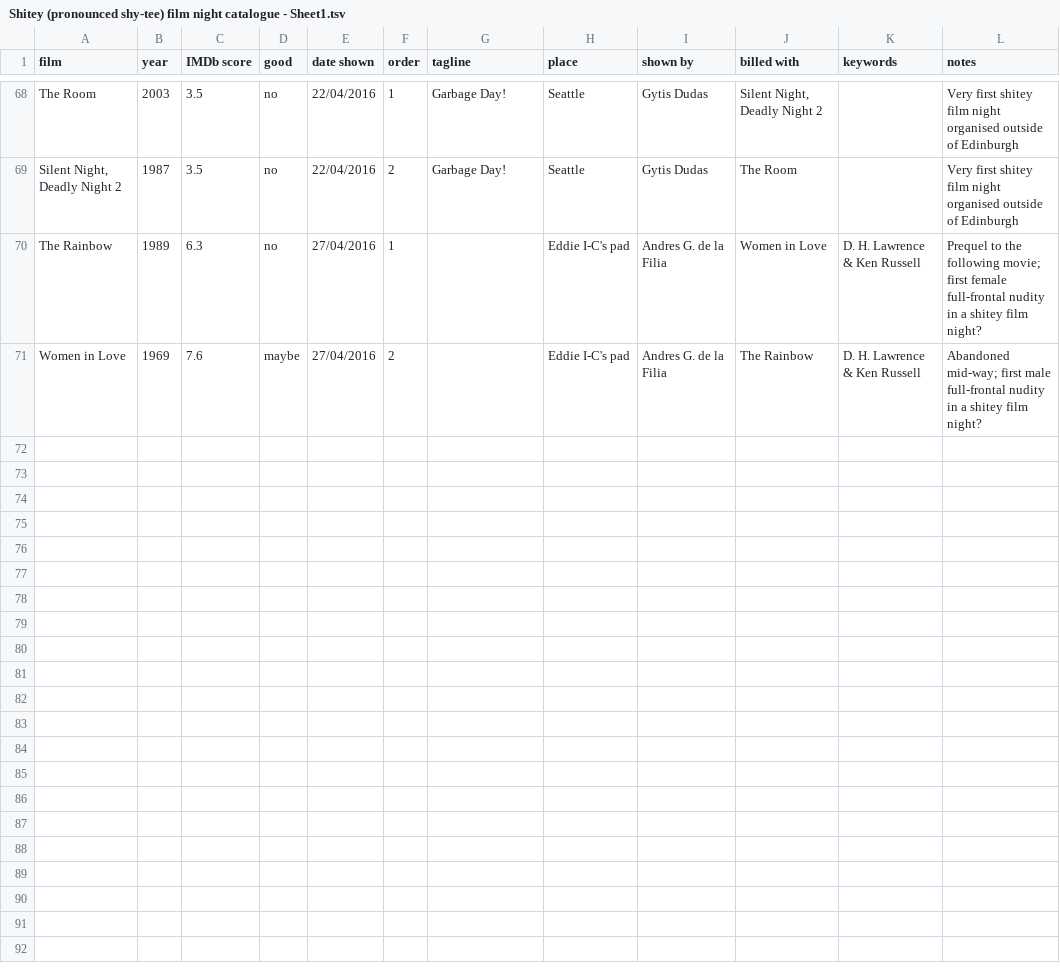
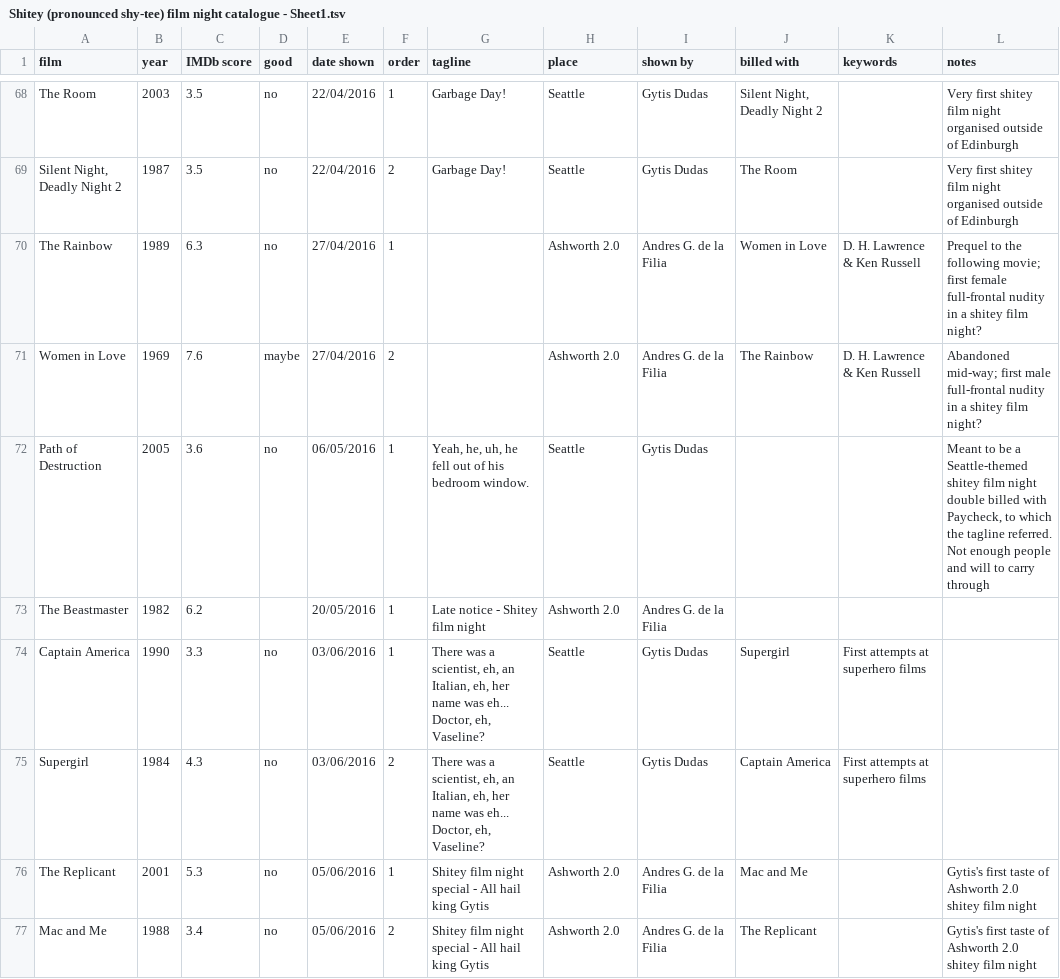
Before and after one commit to evogytis/ShMDb, a TSV file: The Room aka data/Shitey (pronounced shy-tee) film night catalogue - Sheet1.tsv, drawn as a sheet; only a part is shown, gaps mark what is left out; the diff names each change by its address in the sheet, - before the commit and + after, or states it on an @@ line.

Commit message:
Update with recent slew of films.

```diff
--- a/The Room aka data/Shitey (pronounced shy-tee) film night catalogue - Sheet1.tsv
+++ b/The Room aka data/Shitey (pronounced shy-tee) film night catalogue - Sheet1.tsv
-H70:H71 (place): Eddie I-C's pad
+H70:H71 (place): Ashworth 2.0
+row 72: Path of Destruction | 2005 | 3.6 | no | 06/05/2016 | 1 | Yeah, he, uh, he fell out of his bedroom window. | Seattle | Gytis Dudas |  |  | Meant to be a Seattle-themed shitey film night double billed with Paycheck, to which the tagline referred. Not enough people and will to carry through
+row 73: The Beastmaster | 1982 | 6.2 |  | 20/05/2016 | 1 | Late notice - Shitey film night | Ashworth 2.0 | Andres G. de la Filia
+row 74: Captain America | 1990 | 3.3 | no | 03/06/2016 | 1 | There was a scientist, eh, an Italian, eh, her name was eh... Doctor, eh, Vaseline? | Seattle | Gytis Dudas | Supergirl | First attempts at superhero films
+row 75: Supergirl | 1984 | 4.3 | no | 03/06/2016 | 2 | There was a scientist, eh, an Italian, eh, her name was eh... Doctor, eh, Vaseline? | Seattle | Gytis Dudas | Captain America | First attempts at superhero films
+row 76: The Replicant | 2001 | 5.3 | no | 05/06/2016 | 1 | Shitey film night special - All hail king Gytis | Ashworth 2.0 | Andres G. de la Filia | Mac and Me |  | Gytis's first taste of Ashworth 2.0 shitey film night
+row 77: Mac and Me | 1988 | 3.4 | no | 05/06/2016 | 2 | Shitey film night special - All hail king Gytis | Ashworth 2.0 | Andres G. de la Filia | The Replicant |  | Gytis's first taste of Ashworth 2.0 shitey film night
```
Also changed, not shown: 1 other file.
